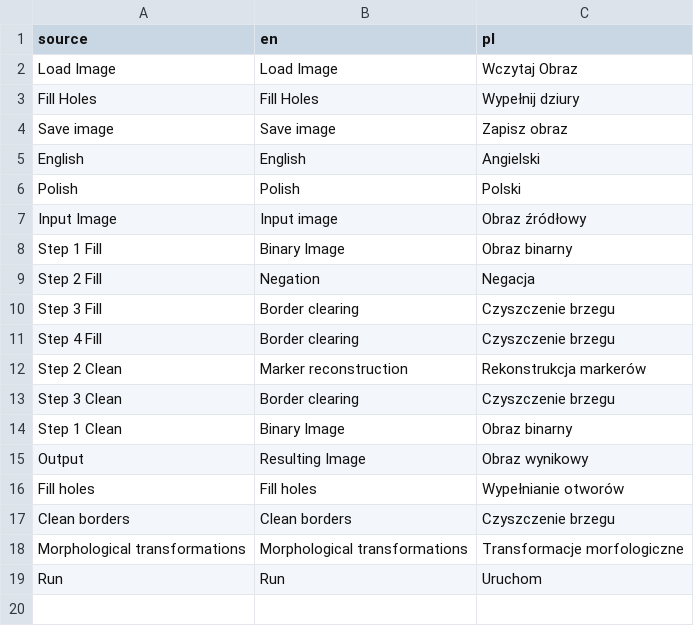
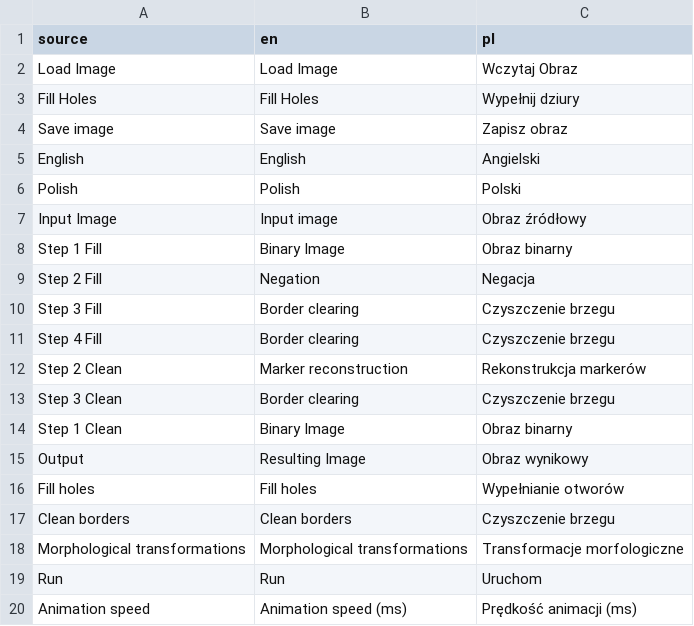
Before and after one commit to Radioo/epolis, a CSV file: text.csv, drawn as a sheet.

Commit message:
Add animation speed slider

```diff
--- a/text.csv
+++ b/text.csv
@@ -19 +19,2 @@ Morphological transformations,Morphological transformations,Transformacje morfol
 Run,Run,Uruchom
+Animation speed,Animation speed (ms),Prędkość animacji (ms)
```
Also changed, not shown: 2 other files.
